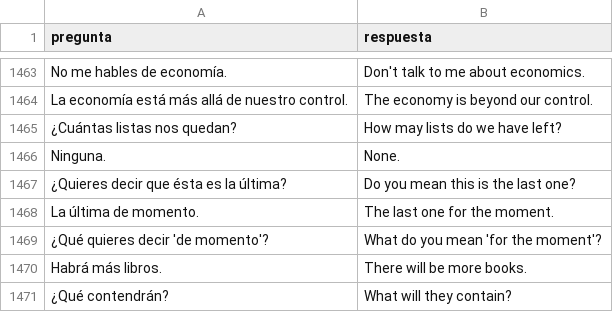
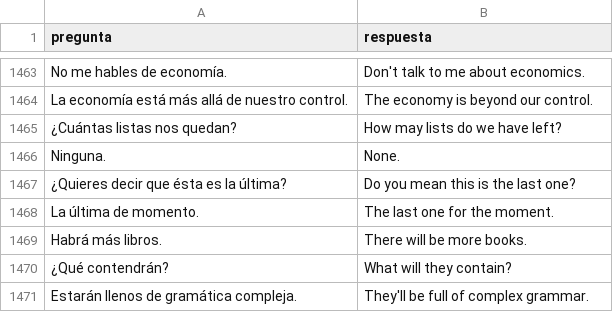
Before and after one commit to MikeSeaver555/simplequiz, a CSV file: csv_files/TB3.csv, drawn as a sheet; only a part is shown, gaps mark what is left out; the shorter side is filled out with more unchanged rows; the diff names each change by its address in the sheet, - before the commit and + after, or states it on an @@ line.

Commit message:
Add files via upload

```diff
--- a/csv_files/TB3.csv
+++ b/csv_files/TB3.csv
-row 1469: ¿Qué quieres decir 'de momento'? | What do you mean 'for the moment'?
```
